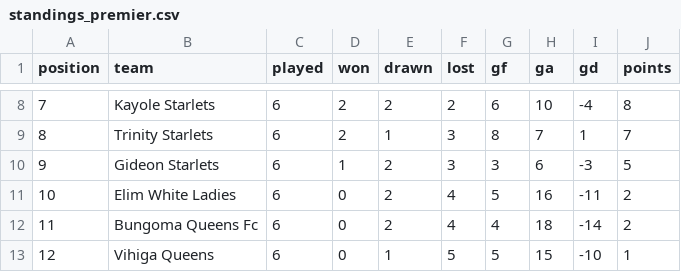
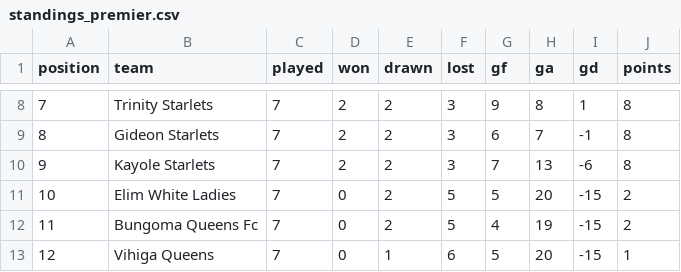
Before and after one commit to gameoncollective-create/gameon-fastapi, a CSV file: data/standings_premier.csv, drawn as a sheet; only a part is shown, gaps mark what is left out; the diff covers the shown part only.

```diff
--- a/data/standings_premier.csv
+++ b/data/standings_premier.csv
@@ -8,6 +8,6 @@ position,team,played,won,drawn,lost,gf,ga,gd,points
-7,Kayole Starlets,6,2,2,2,6,10,-4,8
-8,Trinity Starlets,6,2,1,3,8,7,1,7
-9,Gideon Starlets,6,1,2,3,3,6,-3,5
-10,Elim White Ladies,6,0,2,4,5,16,-11,2
-11,Bungoma Queens Fc,6,0,2,4,4,18,-14,2
-12,Vihiga Queens,6,0,1,5,5,15,-10,1
+7,Trinity Starlets,7,2,2,3,9,8,1,8
+8,Gideon Starlets,7,2,2,3,6,7,-1,8
+9,Kayole Starlets,7,2,2,3,7,13,-6,8
+10,Elim White Ladies,7,0,2,5,5,20,-15,2
+11,Bungoma Queens Fc,7,0,2,5,4,19,-15,2
+12,Vihiga Queens,7,0,1,6,5,20,-15,1
```
Also changed, not shown: 36 edited cells elsewhere in this file.
